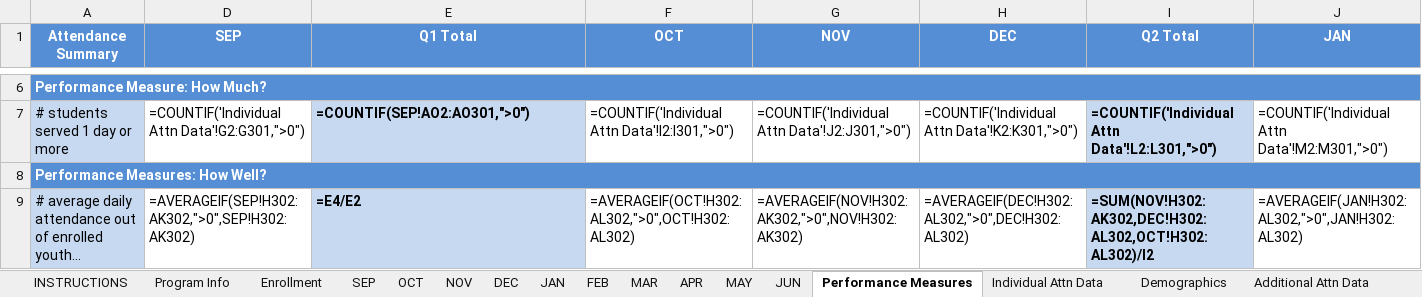
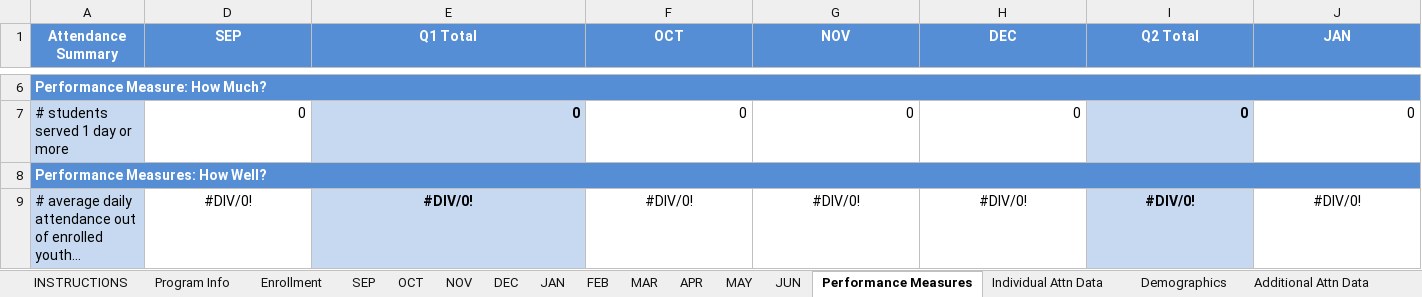
Before and after one commit to micah-rufsvold/hottinruf, an Excel workbook: FLB Reporter/FY21 Attendance Tracker BUDL Nov 5.xlsx, sheet Performance Measures, drawn as a sheet; only a part is shown, gaps mark what is left out; long unchanged cells end in …; values as stored, in another font and other column widths than the file's, no borders; formulas without a stored value are shown as written; the diff covers the shown part only; the diff names each change by its address in the sheet, - before the commit and + after, or states it on an @@ line.

```diff
--- a/FLB Reporter/FY21 Attendance Tracker BUDL Nov 5.xlsx (sheet Performance Measures)
+++ b/FLB Reporter/FY21 Attendance Tracker BUDL Nov 5.xlsx (sheet Performance Measures)
-D7 (SEP): =COUNTIF('Individual Attn Data'!G2:G301,">0")
+D7 (SEP): 0
-E7 (Q1 Total): =COUNTIF(SEP!AO2:AO301,">0")
+E7 (Q1 Total): 0
-F7 (OCT): =COUNTIF('Individual Attn Data'!I2:I301,">0")
+F7 (OCT): 0
-G7 (NOV): =COUNTIF('Individual Attn Data'!J2:J301,">0")
+G7 (NOV): 0
-H7 (DEC): =COUNTIF('Individual Attn Data'!K2:K301,">0")
+H7 (DEC): 0
-I7 (Q2 Total): =COUNTIF('Individual Attn Data'!L2:L301,">0")
+I7 (Q2 Total): 0
-J7 (JAN): =COUNTIF('Individual Attn Data'!M2:M301,">0")
+J7 (JAN): 0
-D9 (SEP): =AVERAGEIF(SEP!H302:AK302,">0",SEP!H302:AK302)
+D9 (SEP): #DIV/0!
-D9:J9 alignment: left
+D9:J9 alignment: center
-E9 (Q1 Total): =E4/E2
+E9 (Q1 Total): #DIV/0!
-F9 (OCT): =AVERAGEIF(OCT!H302:AL302,">0",OCT!H302:AL302)
+F9 (OCT): #DIV/0!
-G9 (NOV): =AVERAGEIF(NOV!H302:AK302,">0",NOV!H302:AK302)
+G9 (NOV): #DIV/0!
-H9 (DEC): =AVERAGEIF(DEC!H302:AL302,">0",DEC!H302:AL302)
+H9 (DEC): #DIV/0!
-I9 (Q2 Total): =SUM(NOV!H302:AK302,DEC!H302:AL302,OCT!H302:AL302)/I2
+I9 (Q2 Total): #DIV/0!
-J9 (JAN): =AVERAGEIF(JAN!H302:AL302,">0",JAN!H302:AL302)
+J9 (JAN): #DIV/0!
```
Also changed, not shown: 81 edited cells and cell formats elsewhere in this sheet, sheet Individual Attn Data, sheet DEC, sheet MAR, sheet SEP, sheet JUN, sheet MAY, 8 more sheets, hidden cells.
